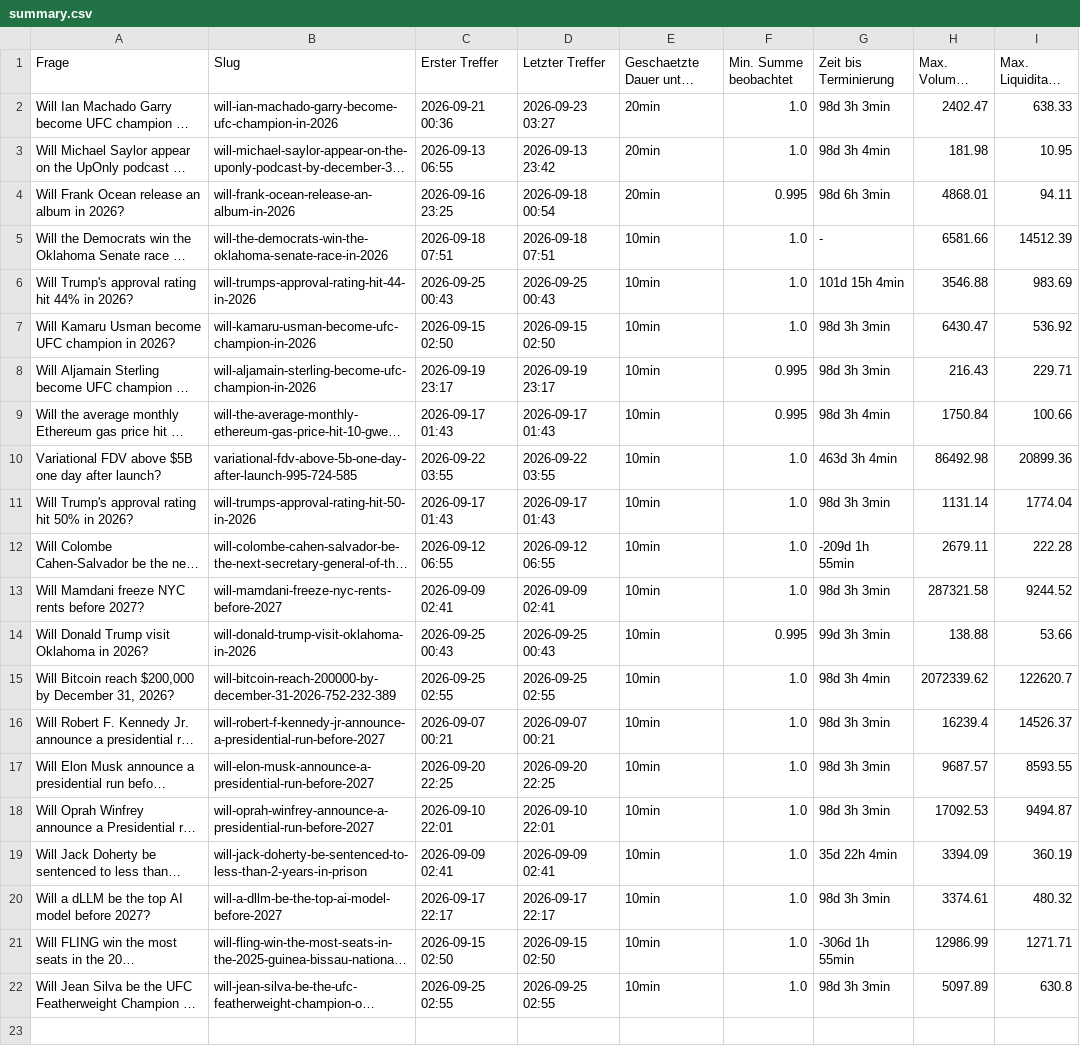
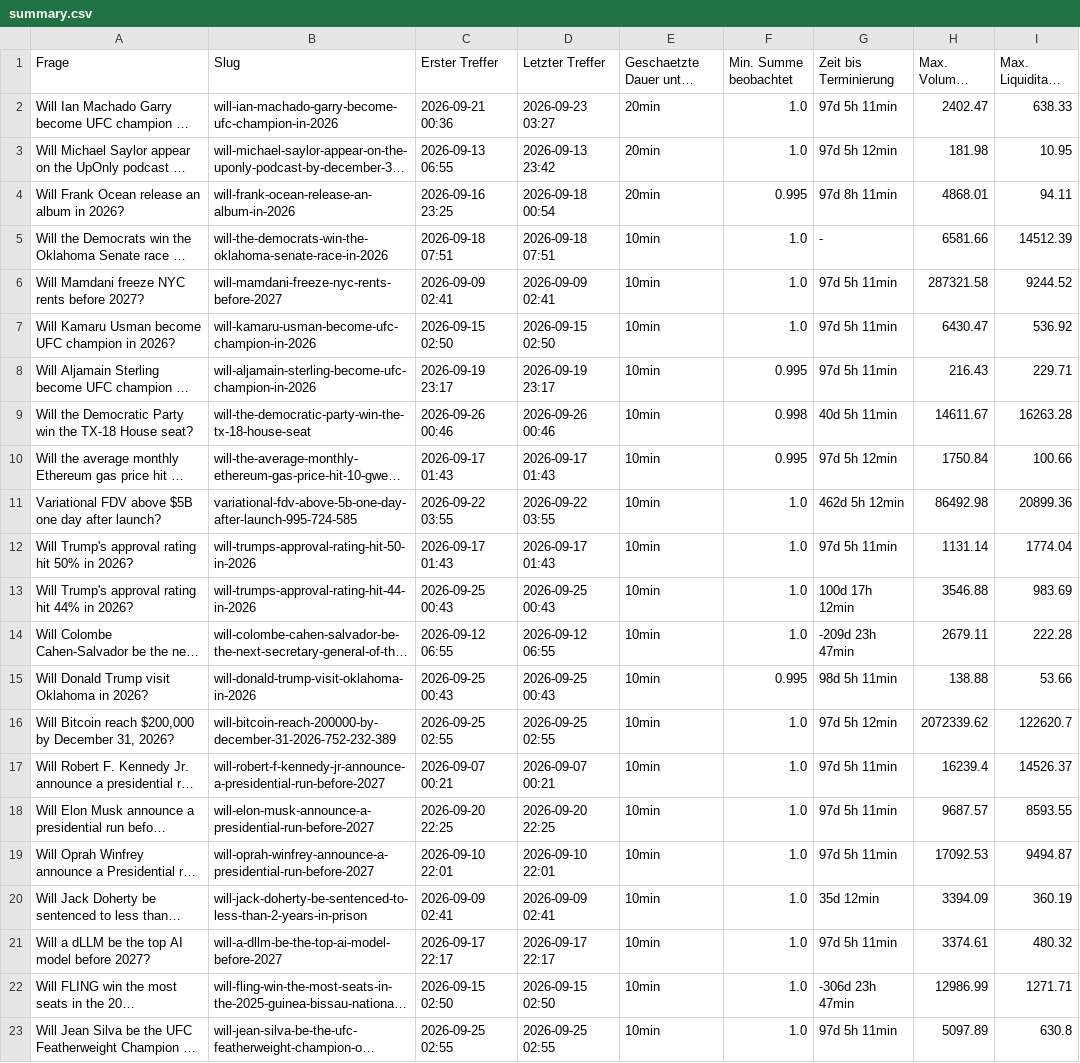
Before and after one commit to rouvenwieland/polymarket-scanner, a CSV file: data/summary.csv, drawn as a sheet; long unchanged cells end in …; removed rows and columns are numbered as before the commit, all else as after; the diff names each change by its address in the sheet, - before the commit and + after, or states it on an @@ line.

```diff
--- a/data/summary.csv
+++ b/data/summary.csv
-G2 (Zeit bis Terminierung): 98d 3h 3min
+G2 (Zeit bis Terminierung): 97d 5h 11min
-G3 (Zeit bis Terminierung): 98d 3h 4min
+G3 (Zeit bis Terminierung): 97d 5h 12min
-G4 (Zeit bis Terminierung): 98d 6h 3min
+G4 (Zeit bis Terminierung): 97d 8h 11min
-row 6: Will Trump's approval rating hit 44% in 2026? | will-trumps-approval-rating-hit-44-in-2026 | 2026-09-25 00:43 | 2026-09-25 00:43 | 10min | 1.0 | 101d 15h 4min | 3546.88 | 983.69
+row 6: Will Mamdani freeze NYC rents before 2027? | will-mamdani-freeze-nyc-rents-before-2027 | 2026-09-09 02:41 | 2026-09-09 02:41 | 10min | 1.0 | 97d 5h 11min | 287321.58 | 9244.52
-G7:G8 (Zeit bis Terminierung): 98d 3h 3min
+G7:G8 (Zeit bis Terminierung): 97d 5h 11min
+row 9: Will the Democratic Party win the TX-18 House seat? | will-the-democratic-party-win-the-tx-18-house-seat | 2026-09-26 00:46 | 2026-09-26 00:46 | 10min | 0.998 | 40d 5h 11min | 14611.67 | 16263.28
-G10 (Zeit bis Terminierung): 98d 3h 4min
+G10 (Zeit bis Terminierung): 97d 5h 12min
-G11 (Zeit bis Terminierung): 463d 3h 4min
+G11 (Zeit bis Terminierung): 462d 5h 12min
-G12 (Zeit bis Terminierung): 98d 3h 3min
+G12 (Zeit bis Terminierung): 97d 5h 11min
+row 13: Will Trump's approval rating hit 44% in 2026? | will-trumps-approval-rating-hit-44-in-2026 | 2026-09-25 00:43 | 2026-09-25 00:43 | 10min | 1.0 | 100d 17h 12min | 3546.88 | 983.69
-G14 (Zeit bis Terminierung): -209d 1h 55min
+G14 (Zeit bis Terminierung): -209d 23h 47min
-row 13: Will Mamdani freeze NYC rents before 2027? | will-mamdani-freeze-nyc-rents-before-2027 | 2026-09-09 02:41 | 2026-09-09 02:41 | 10min | 1.0 | 98d 3h 3min | 287321.58 | 9244.52
-G15 (Zeit bis Terminierung): 99d 3h 3min
+G15 (Zeit bis Terminierung): 98d 5h 11min
-G16 (Zeit bis Terminierung): 98d 3h 4min
+G16 (Zeit bis Terminierung): 97d 5h 12min
-G17:G19 (Zeit bis Terminierung): 98d 3h 3min
+G17:G19 (Zeit bis Terminierung): 97d 5h 11min
-G20 (Zeit bis Terminierung): 35d 22h 4min
+G20 (Zeit bis Terminierung): 35d 12min
-G21 (Zeit bis Terminierung): 98d 3h 3min
+G21 (Zeit bis Terminierung): 97d 5h 11min
-G22 (Zeit bis Terminierung): -306d 1h 55min
+G22 (Zeit bis Terminierung): -306d 23h 47min
-G23 (Zeit bis Terminierung): 98d 3h 3min
+G23 (Zeit bis Terminierung): 97d 5h 11min
```
Also changed, not shown: data/snapshots.csv.
